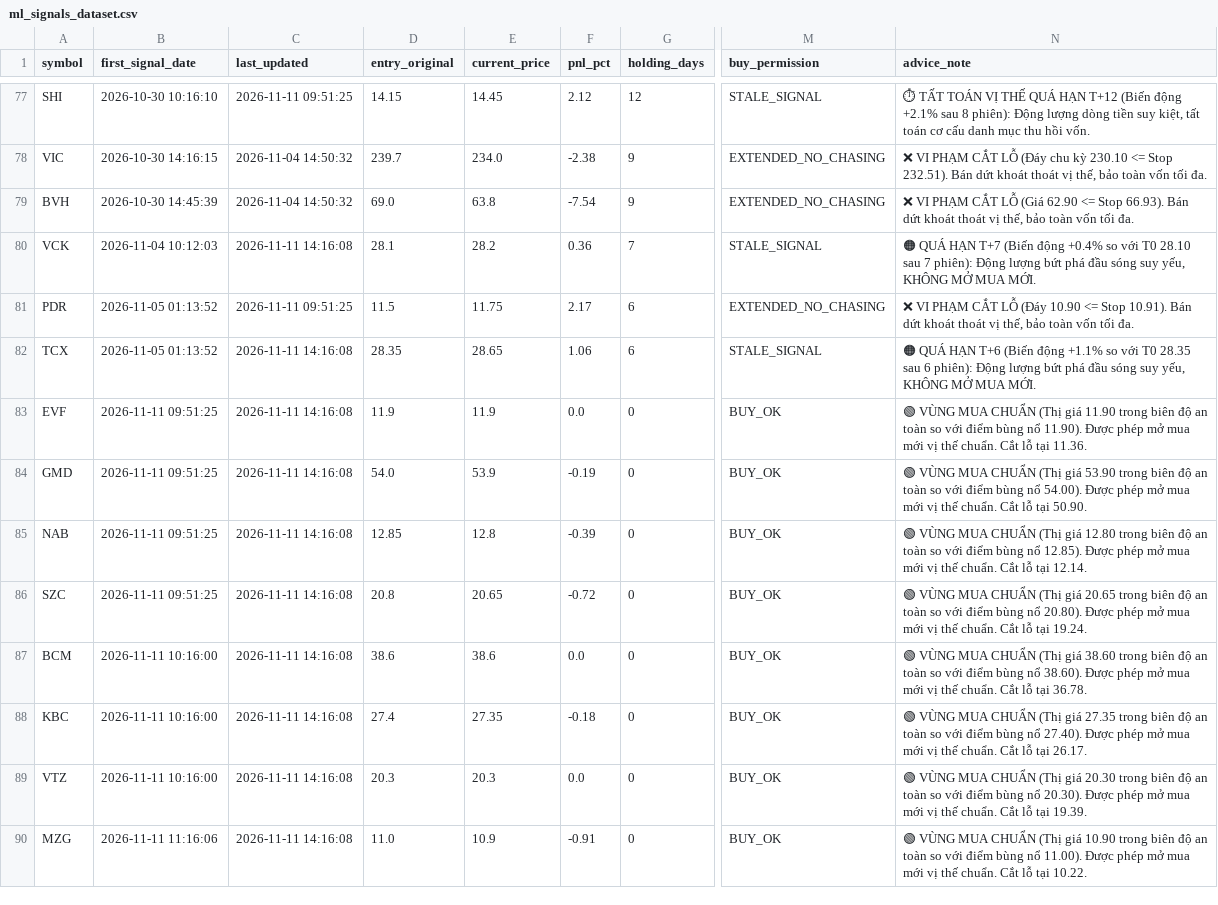
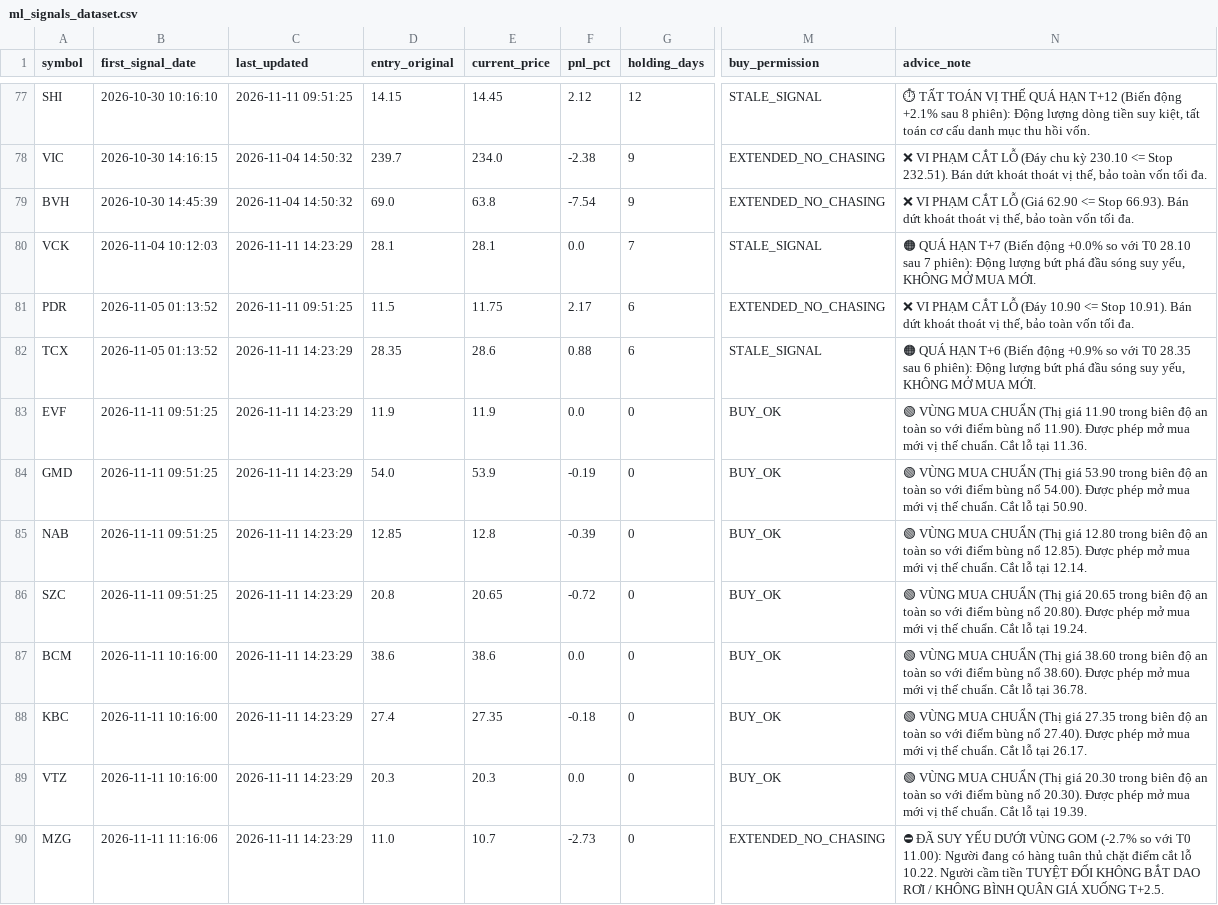
Before and after one commit to DaniNguyen2509/Neiro-Stock-VN, a CSV file: data/ml_signals_dataset.csv, drawn as a sheet; only a part is shown, gaps mark what is left out; the diff names each change by its address in the sheet, - before the commit and + after, or states it on an @@ line.

```diff
--- a/data/ml_signals_dataset.csv
+++ b/data/ml_signals_dataset.csv
-C80 (last_updated): 2026-11-11 14:16:08
+C80 (last_updated): 2026-11-11 14:23:29
-E80 (current_price): 28.2
+E80 (current_price): 28.1
-F80 (pnl_pct): 0.36
+F80 (pnl_pct): 0.0
-N80 (advice_note): …(Biến động +0.4% so với…
+N80 (advice_note): …(Biến động +0.0% so với…
-C82:C90 (last_updated): 2026-11-11 14:16:08
+C82:C90 (last_updated): 2026-11-11 14:23:29
-E82 (current_price): 28.65
+E82 (current_price): 28.6
-F82 (pnl_pct): 1.06
+F82 (pnl_pct): 0.88
-N82 (advice_note): …(Biến động +1.1% so với…
+N82 (advice_note): …(Biến động +0.9% so với…
-E90 (current_price): 10.9
+E90 (current_price): 10.7
-F90 (pnl_pct): -0.91
+F90 (pnl_pct): -2.73
-M90 (buy_permission): BUY_OK
+M90 (buy_permission): EXTENDED_NO_CHASING
-N90 (advice_note): 🟢 VÙNG MUA CHUẨN (Thị giá 10.90 trong biên độ an toàn so với điểm bùng nổ 11.00). Được phép mở mua mới vị thế chuẩn. Cắt lỗ tại 10.22.
+N90 (advice_note): ⛔ ĐÃ SUY YẾU DƯỚI VÙNG GOM (-2.7% so với T0 11.00): Người đang có hàng tuân thủ chặt điểm cắt lỗ 10.22. Người cầm tiền TUYỆT ĐỐI KHÔNG BẮT DAO RƠI / KHÔNG BÌNH QUÂN GIÁ XUỐNG T+2.5.
```
Also changed, not shown: 6 other files.
